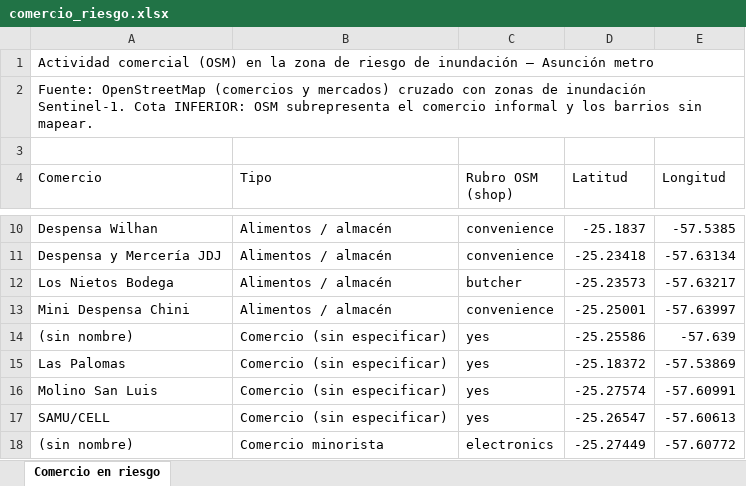
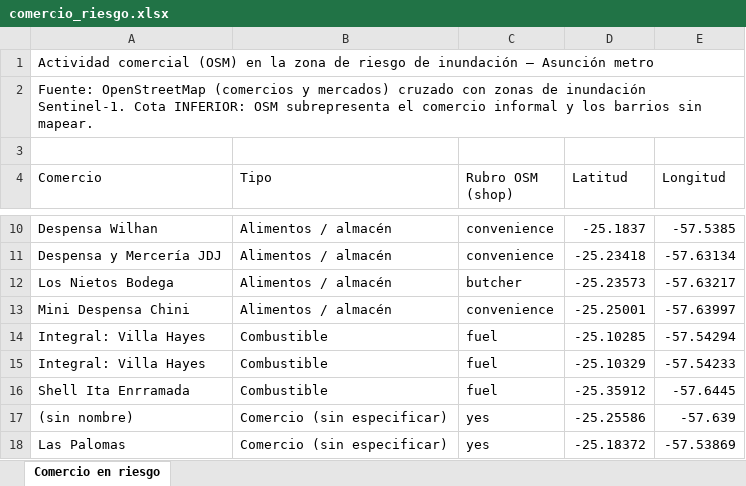
Before and after one commit to angietrinidad/seguimiento_el_nino, an Excel workbook: datos/exposicion/comercio_riesgo.xlsx, sheet Comercio en riesgo, drawn as a sheet; only a part is shown, gaps mark what is left out; the shorter side is filled out with more unchanged rows; values as stored, in another font and other column widths than the file's, no cell formats; the diff covers the shown part only; the diff names each change by its address in the sheet, - before the commit and + after, or states it on an @@ line.

```diff
--- a/datos/exposicion/comercio_riesgo.xlsx (sheet Comercio en riesgo)
+++ b/datos/exposicion/comercio_riesgo.xlsx (sheet Comercio en riesgo)
+row 14: Integral: Villa Hayes | Combustible | fuel | -25.10285 | -57.54294
+row 15: Integral: Villa Hayes | Combustible | fuel | -25.10329 | -57.54233
+row 16: Shell Ita Enrramada | Combustible | fuel | -25.35912 | -57.6445
```
Also changed, not shown: 36 added rows elsewhere in this sheet, cell formats, 5 other files.
